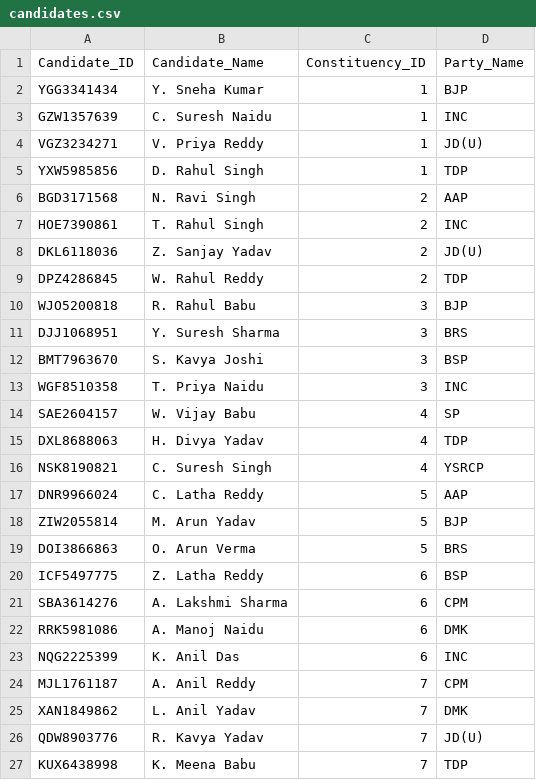
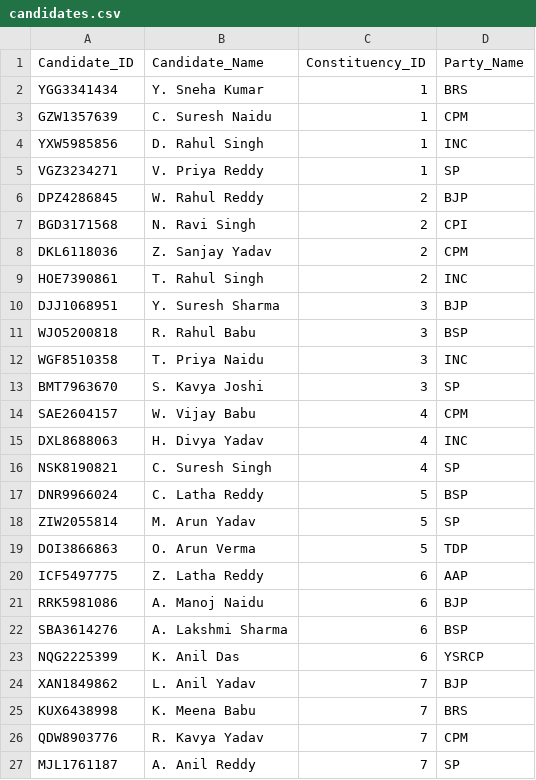
Before and after one commit to bmrudula22/Election-Project, a CSV file: Data/candidates.csv, drawn as a sheet; only a part is shown; the diff covers the shown part only.

```diff
--- a/Data/candidates.csv
+++ b/Data/candidates.csv
@@ -1,27 +1,27 @@
 Candidate_ID,Candidate_Name,Constituency_ID,Party_Name
-YGG3341434,Y. Sneha Kumar,1,BJP
-GZW1357639,C. Suresh Naidu,1,INC
-VGZ3234271,V. Priya Reddy,1,JD(U)
-YXW5985856,D. Rahul Singh,1,TDP
-BGD3171568,N. Ravi Singh,2,AAP
+YGG3341434,Y. Sneha Kumar,1,BRS
+GZW1357639,C. Suresh Naidu,1,CPM
+YXW5985856,D. Rahul Singh,1,INC
+VGZ3234271,V. Priya Reddy,1,SP
+DPZ4286845,W. Rahul Reddy,2,BJP
+BGD3171568,N. Ravi Singh,2,CPI
+DKL6118036,Z. Sanjay Yadav,2,CPM
 HOE7390861,T. Rahul Singh,2,INC
-DKL6118036,Z. Sanjay Yadav,2,JD(U)
-DPZ4286845,W. Rahul Reddy,2,TDP
-WJO5200818,R. Rahul Babu,3,BJP
-DJJ1068951,Y. Suresh Sharma,3,BRS
-BMT7963670,S. Kavya Joshi,3,BSP
+DJJ1068951,Y. Suresh Sharma,3,BJP
+WJO5200818,R. Rahul Babu,3,BSP
 WGF8510358,T. Priya Naidu,3,INC
-SAE2604157,W. Vijay Babu,4,SP
-DXL8688063,H. Divya Yadav,4,TDP
-NSK8190821,C. Suresh Singh,4,YSRCP
-DNR9966024,C. Latha Reddy,5,AAP
-ZIW2055814,M. Arun Yadav,5,BJP
-DOI3866863,O. Arun Verma,5,BRS
-ICF5497775,Z. Latha Reddy,6,BSP
-SBA3614276,A. Lakshmi Sharma,6,CPM
-RRK5981086,A. Manoj Naidu,6,DMK
-NQG2225399,K. Anil Das,6,INC
-MJL1761187,A. Anil Reddy,7,CPM
-XAN1849862,L. Anil Yadav,7,DMK
-QDW8903776,R. Kavya Yadav,7,JD(U)
-KUX6438998,K. Meena Babu,7,TDP
+BMT7963670,S. Kavya Joshi,3,SP
+SAE2604157,W. Vijay Babu,4,CPM
+DXL8688063,H. Divya Yadav,4,INC
+NSK8190821,C. Suresh Singh,4,SP
+DNR9966024,C. Latha Reddy,5,BSP
+ZIW2055814,M. Arun Yadav,5,SP
+DOI3866863,O. Arun Verma,5,TDP
+ICF5497775,Z. Latha Reddy,6,AAP
+RRK5981086,A. Manoj Naidu,6,BJP
+SBA3614276,A. Lakshmi Sharma,6,BSP
+NQG2225399,K. Anil Das,6,YSRCP
+XAN1849862,L. Anil Yadav,7,BJP
+KUX6438998,K. Meena Babu,7,BRS
+QDW8903776,R. Kavya Yadav,7,CPM
+MJL1761187,A. Anil Reddy,7,SP
```
Also changed, not shown: 1 added row, 1 removed row and 4 edited cells elsewhere in this file, Data/polling_day.csv, 2 other files.
